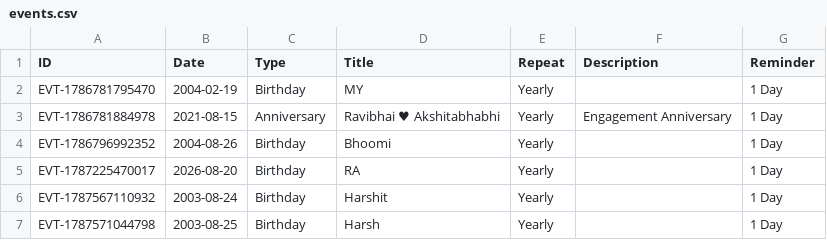
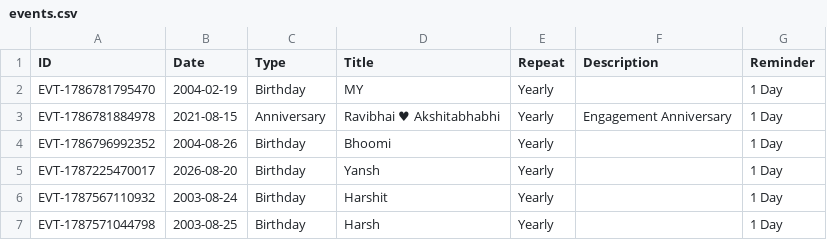
Before and after one commit to Jenil3797/personal-dashboard, a CSV file: events.csv, drawn as a sheet; the diff names each change by its address in the sheet, - before the commit and + after, or states it on an @@ line.

Commit message:
Edit event: Yansh

```diff
--- a/events.csv
+++ b/events.csv
-D5 (Title): RA
+D5 (Title): Yansh
```
